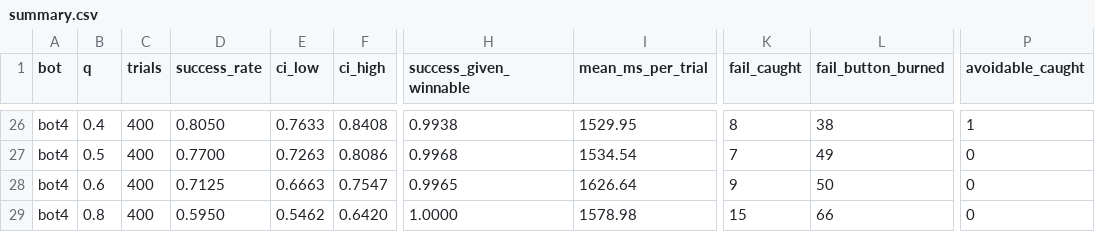
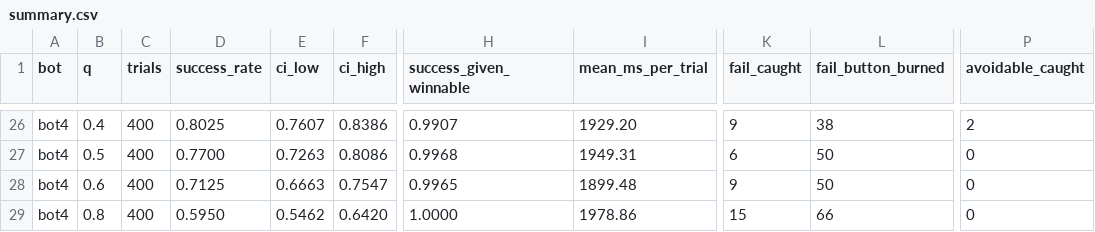
Before and after one commit to alt-rahul/flowers, a CSV file: project 1/results/size/D100/summary.csv, drawn as a sheet; only a part is shown, gaps mark what is left out; the diff covers the shown part only; the diff names each change by its address in the sheet, - before the commit and + after, or states it on an @@ line.

```diff
--- a/project 1/results/size/D100/summary.csv
+++ b/project 1/results/size/D100/summary.csv
-D26 (success_rate): 0.8050
+D26 (success_rate): 0.8025
-E26 (ci_low): 0.7633
+E26 (ci_low): 0.7607
-F26 (ci_high): 0.8408
+F26 (ci_high): 0.8386
-H26 (success_given_winnable): 0.9938
+H26 (success_given_winnable): 0.9907
-I26 (mean_ms_per_trial): 1529.95
+I26 (mean_ms_per_trial): 1929.20
-K26 (fail_caught): 8
+K26 (fail_caught): 9
-P26 (avoidable_caught): 1
+P26 (avoidable_caught): 2
-I27 (mean_ms_per_trial): 1534.54
+I27 (mean_ms_per_trial): 1949.31
-K27 (fail_caught): 7
+K27 (fail_caught): 6
-L27 (fail_button_burned): 49
+L27 (fail_button_burned): 50
-I28 (mean_ms_per_trial): 1626.64
+I28 (mean_ms_per_trial): 1899.48
-I29 (mean_ms_per_trial): 1578.98
+I29 (mean_ms_per_trial): 1978.86
```
Also changed, not shown: 30 edited cells elsewhere in this file, project 1/results/size/D25/summary.csv, project 1/results/summary.csv, 37 other files.
